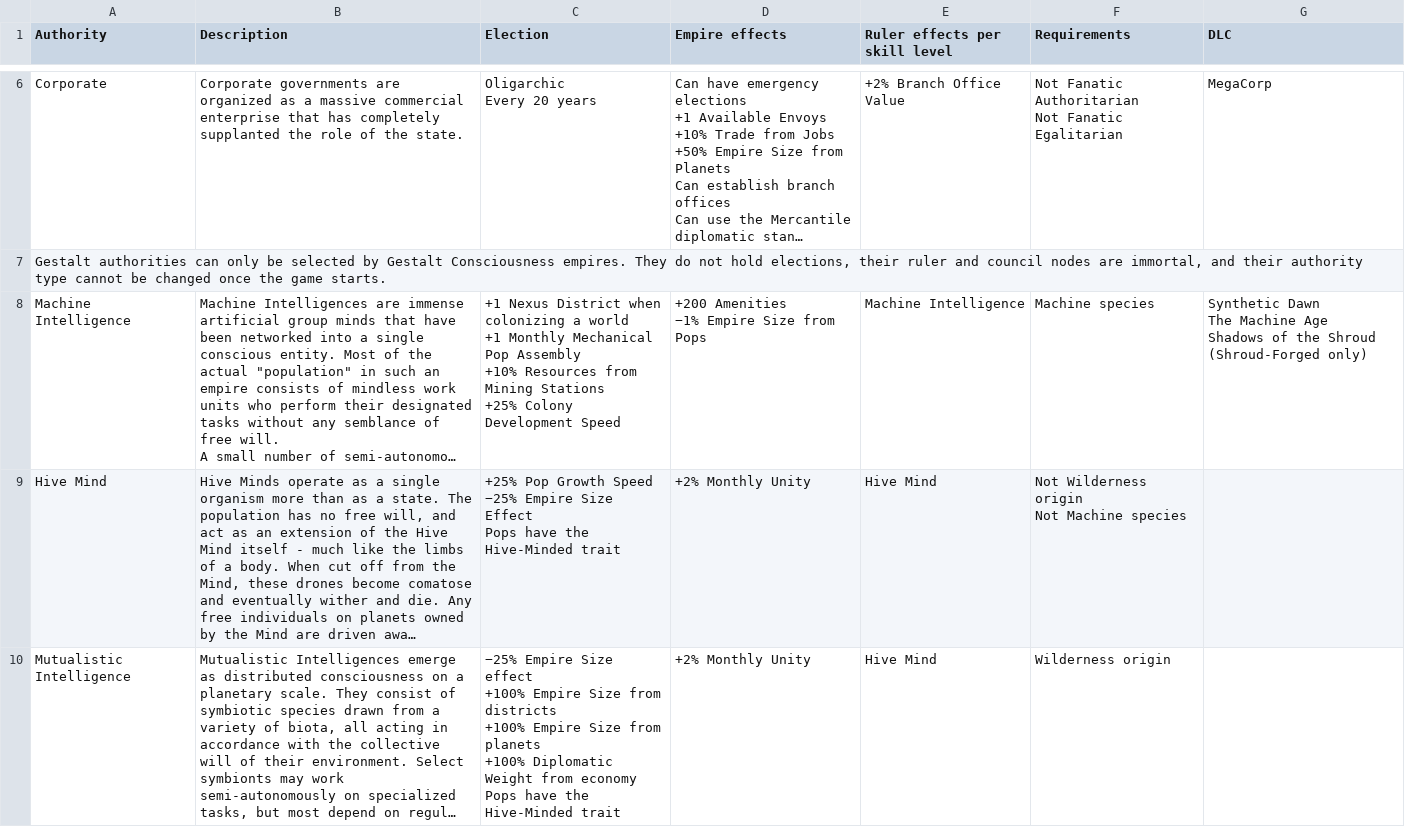
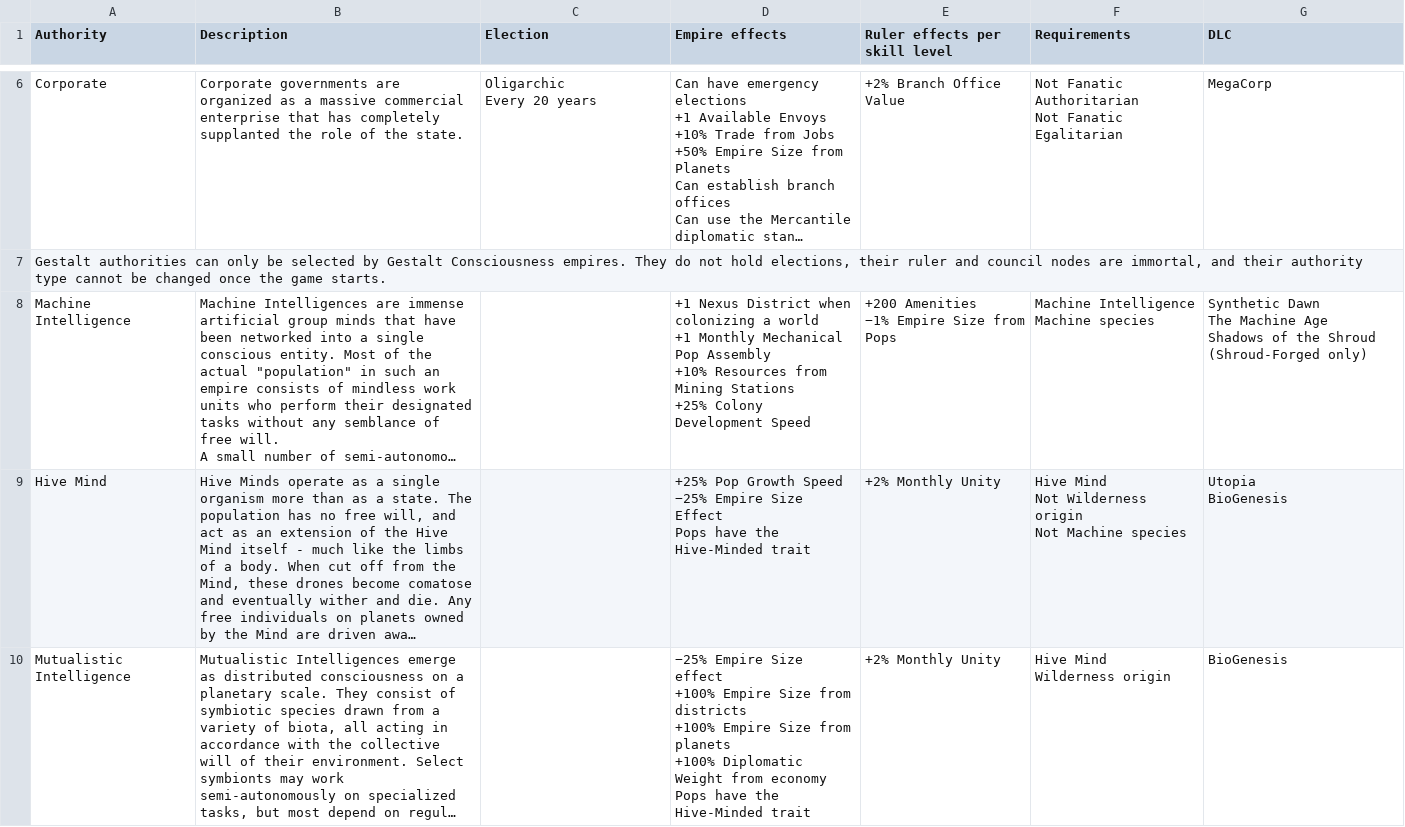
Before and after one commit to MrHales/stembu, a CSV file: public/data/Government authority - Sheet1.csv, drawn as a sheet; only a part is shown, gaps mark what is left out; long unchanged cells end in …; ↵ is a line break in a cell; the diff names each change by its address in the sheet, - before the commit and + after, or states it on an @@ line.

Commit message:
Update Government authority spreadsheet with fixes from sources/

```diff
--- a/public/data/Government authority - Sheet1.csv
+++ b/public/data/Government authority - Sheet1.csv
-C8 (Election): +1 Nexus District when colonizing a world ↵ +1 Monthly Mechanical Pop Assembly ↵ +10% Resources from Mining Stations ↵ +25% Colony Development Speed
+C8 (Election): (empty)
-D8 (Empire effects): +200 Amenities ↵ −1% Empire Size from Pops
+D8 (Empire effects): +1 Nexus District when colonizing a world ↵ +1 Monthly Mechanical Pop Assembly ↵ +10% Resources from Mining Stations ↵ +25% Colony Development Speed
-E8 (Ruler effects per skill level): Machine Intelligence
+E8 (Ruler effects per skill level): +200 Amenities ↵ −1% Empire Size from Pops
-F8 (Requirements): Machine species
+F8 (Requirements): Machine Intelligence ↵ Machine species
-C9 (Election): +25% Pop Growth Speed ↵ −25% Empire Size Effect ↵ Pops have the Hive-Minded trait
+C9 (Election): (empty)
-D9 (Empire effects): +2% Monthly Unity
+D9 (Empire effects): +25% Pop Growth Speed ↵ −25% Empire Size Effect ↵ Pops have the Hive-Minded trait
-E9:E10 (Ruler effects per skill level): Hive Mind
+E9:E10 (Ruler effects per skill level): +2% Monthly Unity
-F9 (Requirements): Not Wilderness…
+F9 (Requirements): Hive Mind ↵ Not Wilderness…
-G9 (DLC): (empty)
+G9 (DLC): Utopia ↵ BioGenesis
-C10 (Election): −25% Empire Size effect ↵ +100% Empire Size from districts ↵ +100% Empire Size from planets ↵ +100% Diplomatic Weight from economy ↵ Pops have the Hive-Minded trait
+C10 (Election): (empty)
-D10 (Empire effects): +2% Monthly Unity
+D10 (Empire effects): −25% Empire Size effect ↵ +100% Empire Size from districts ↵ +100% Empire Size from planets ↵ +100% Diplomatic Weight from economy ↵ Pops have the Hive-Minded trait
-F10 (Requirements): Wilderness origin
+F10 (Requirements): Hive Mind ↵ Wilderness origin
-G10 (DLC): (empty)
+G10 (DLC): BioGenesis
```
